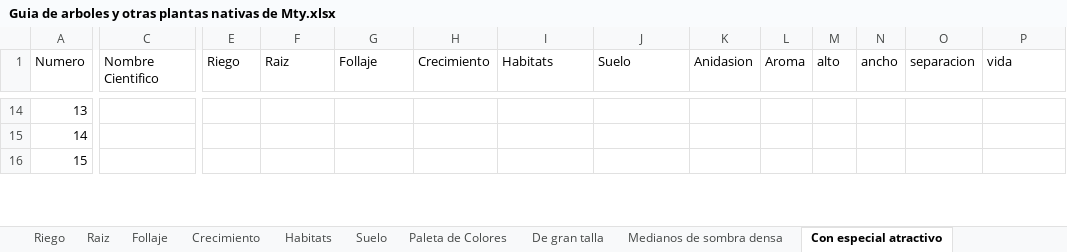
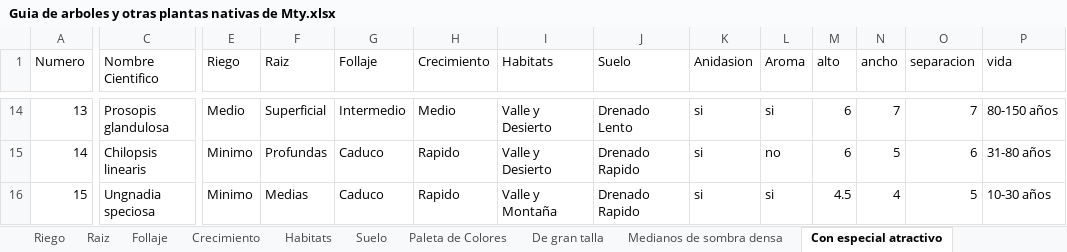
Before and after one commit to C4lup0Sec/Guia-de-Arboles-y-Plantas-Nativas-de-Monterrey, an Excel workbook: Guia de arboles y otras plantas nativas de Mty.xlsx, sheet Con especial atractivo, drawn as a sheet; only a part is shown, gaps mark what is left out; values as stored, in another font and other column widths than the file's, no borders; the diff covers the shown part only; the diff names each change by its address in the sheet, - before the commit and + after, or states it on an @@ line.

```diff
--- a/Guia de arboles y otras plantas nativas de Mty.xlsx (sheet Con especial atractivo)
+++ b/Guia de arboles y otras plantas nativas de Mty.xlsx (sheet Con especial atractivo)
-C14 (Nombre Cientifico): (empty)
+C14 (Nombre Cientifico): Prosopis glandulosa
-E14 (Riego): (empty)
+E14 (Riego): Medio
-F14 (Raiz): (empty)
+F14 (Raiz): Superficial
-G14 (Follaje): (empty)
+G14 (Follaje): Intermedio
-H14 (Crecimiento): (empty)
+H14 (Crecimiento): Medio
-I14:I15 (Habitats): (empty)
+I14:I15 (Habitats): Valle y Desierto
-J14 (Suelo): (empty)
+J14 (Suelo): Drenado Lento
-K14:K16 (Anidasion): (empty)
+K14:K16 (Anidasion): si
-L14 (Aroma): (empty)
+L14 (Aroma): si
-M14:M15 (alto): (empty)
+M14:M15 (alto): 6
-N14 (ancho): (empty)
+N14 (ancho): 7
-O14 (separacion): (empty)
+O14 (separacion): 7
-P14 (vida): (empty)
+P14 (vida): 80-150 años
-C15 (Nombre Cientifico): (empty)
+C15 (Nombre Cientifico): Chilopsis linearis
-E15:E16 (Riego): (empty)
+E15:E16 (Riego): Minimo
-F15 (Raiz): (empty)
+F15 (Raiz): Profundas
-G15:G16 (Follaje): (empty)
+G15:G16 (Follaje): Caduco
-H15:H16 (Crecimiento): (empty)
+H15:H16 (Crecimiento): Rapido
-J15:J16 (Suelo): (empty)
+J15:J16 (Suelo): Drenado Rapido
-L15 (Aroma): (empty)
+L15 (Aroma): no
-N15 (ancho): (empty)
+N15 (ancho): 5
-O15 (separacion): (empty)
+O15 (separacion): 6
-P15 (vida): (empty)
+P15 (vida): 31-80 años
-C16 (Nombre Cientifico): (empty)
+C16 (Nombre Cientifico): Ungnadia speciosa
-F16 (Raiz): (empty)
+F16 (Raiz): Medias
-I16 (Habitats): (empty)
+I16 (Habitats): Valle y Montaña
-L16 (Aroma): (empty)
+L16 (Aroma): si
-M16 (alto): (empty)
+M16 (alto): 4.5
-N16 (ancho): (empty)
+N16 (ancho): 4
-O16 (separacion): (empty)
+O16 (separacion): 5
-P16 (vida): (empty)
+P16 (vida): 10-30 años
```
Also changed, not shown: 113 edited cells elsewhere in this sheet, sheet Paleta de Colores, sheet Arbustos y flores silvestres, sheet Del Desierto, sheet Habitats, sheet Suelo.
